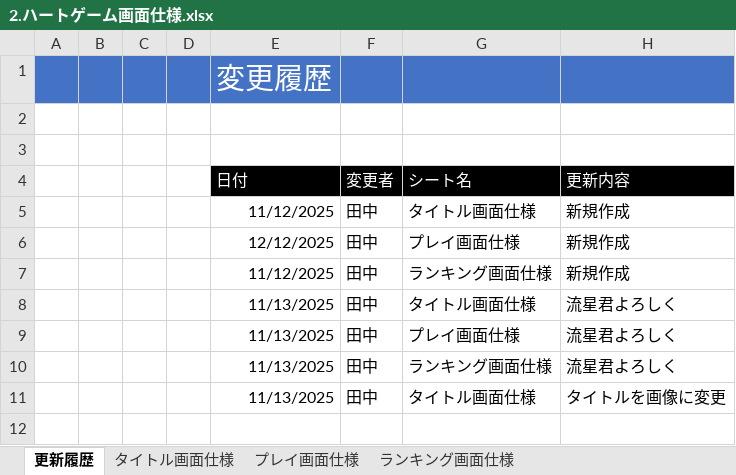
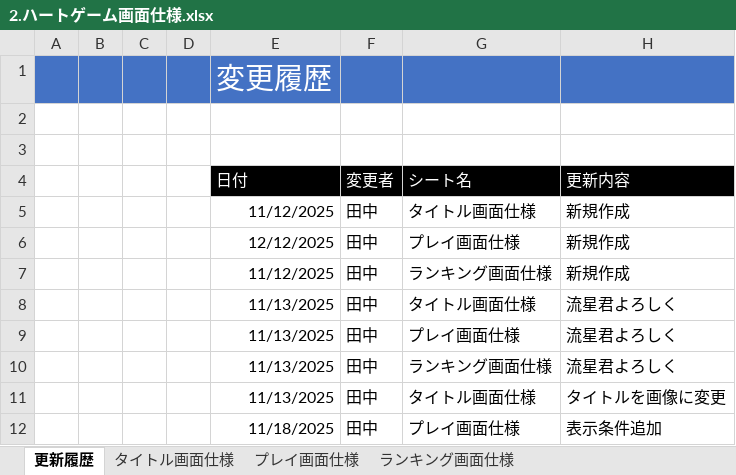
Before and after one commit to hakonohito/tujigiri-man, an Excel workbook: ハートキャッチゲーム/Document/2.ハートゲーム画面仕様.xlsx, sheet 更新履歴, drawn as a sheet; values as stored, in another font and other column widths than the file's, no borders; the diff names each change by its address in the sheet, - before the commit and + after, or states it on an @@ line.

```diff
--- a/ハートキャッチゲーム/Document/2.ハートゲーム画面仕様.xlsx (sheet 更新履歴)
+++ b/ハートキャッチゲーム/Document/2.ハートゲーム画面仕様.xlsx (sheet 更新履歴)
+row 12:  |  |  |  | 11/18/2025 | 田中 | プレイ画面仕様 | 表示条件追加
```
Also changed, not shown: sheet プレイ画面仕様, charts or pictures, 6 other files.
